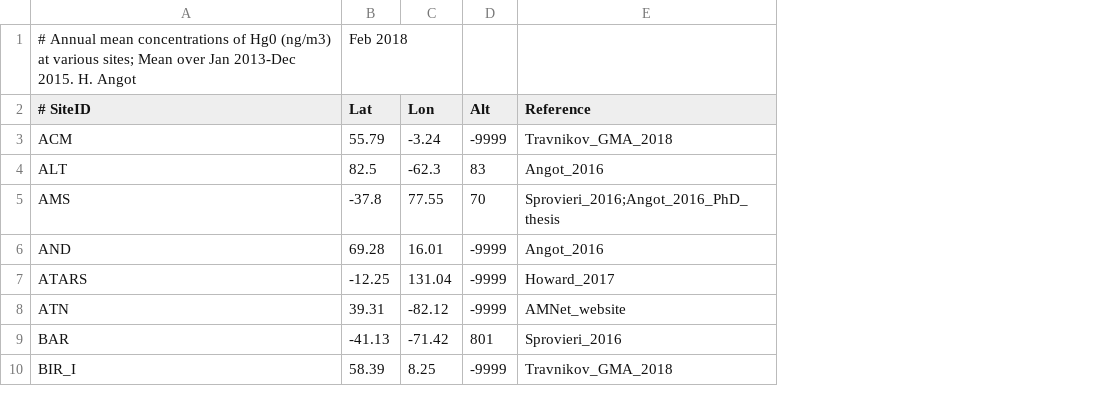
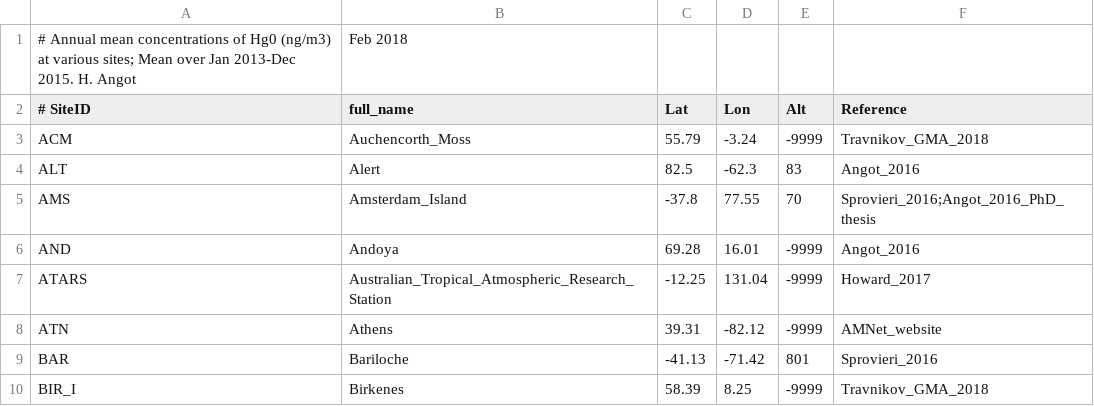
Before and after one commit to GC-Hg/HgBenchmark, a CSV file: data/TGMSiteAnnual_references.csv, drawn as a sheet; only a part is shown; addresses are those after the commit; the diff names each change by its address in the sheet, - before the commit and + after, or states it on an @@ line.

Commit message:
Stations full name
Full name of the various stations added to TGMSiteAnnual_references.csv

```diff
--- a/data/TGMSiteAnnual_references.csv
+++ b/data/TGMSiteAnnual_references.csv
+column B (full_name), row 1: Feb 2018; rows 3-10: Auchencorth_Moss | Alert | Amsterdam_Island | Andoya | Australian_Tropical_Atmospheric_Research_Station | Athens | Bariloche | Birkenes
-C1 (Lat): Feb 2018
+C1 (Lat): (empty)
```
